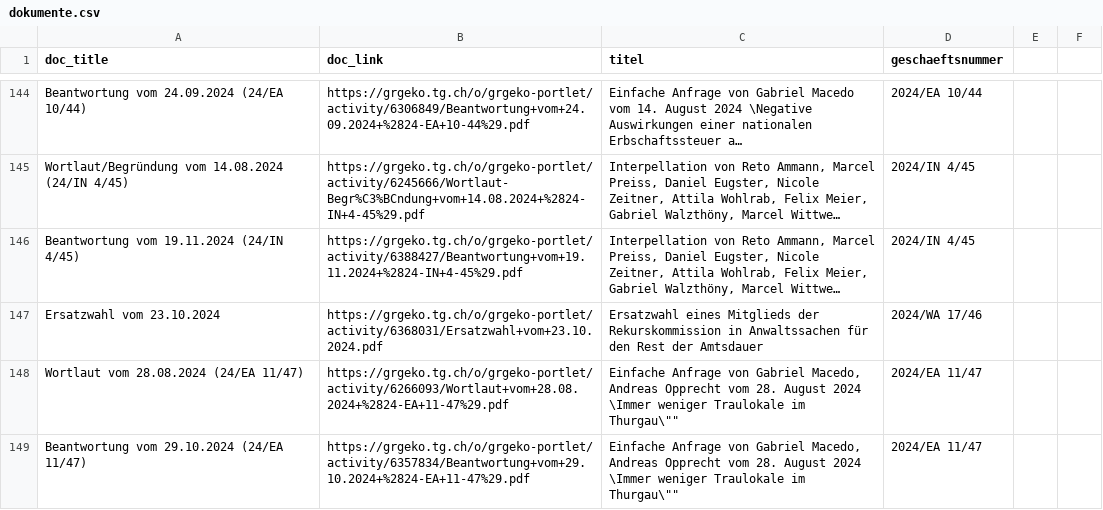
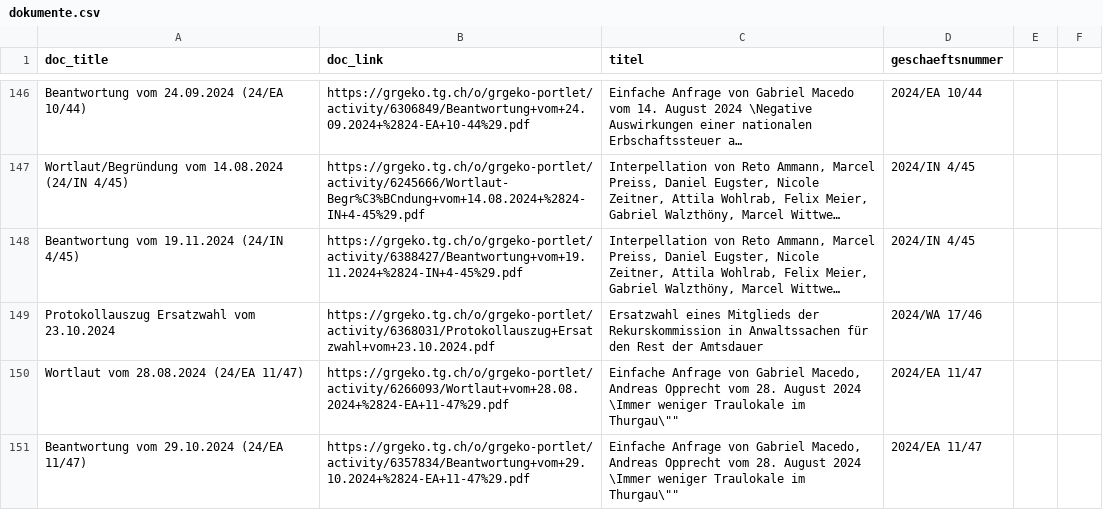
Before and after one commit to ogdtg/vorstossdaten_scrape, a CSV file: dokumente.csv, drawn as a sheet; only a part is shown, gaps mark what is left out; long unchanged cells end in …; addresses are those after the commit; the diff covers the shown part only; the diff names each change by its address in the sheet, - before the commit and + after, or states it on an @@ line.

```diff
--- a/dokumente.csv
+++ b/dokumente.csv
-A149 (doc_title): Ersatzwahl vom 23.10.2024
+A149 (doc_title): Protokollauszug Ersatzwahl vom 23.10.2024
-B149 (doc_link): https://grgeko.tg.ch/o/grgeko-portlet/activity/6368031/Ersatzwahl+vom+23.10.2024.pdf
+B149 (doc_link): https://grgeko.tg.ch/o/grgeko-portlet/activity/6368031/Protokollauszug+Ersatzwahl+vom+23.10.2024.pdf
```
Also changed, not shown: 6 added rows and 2 moved rows elsewhere in this file, geschaefte.csv, 1 other file.
